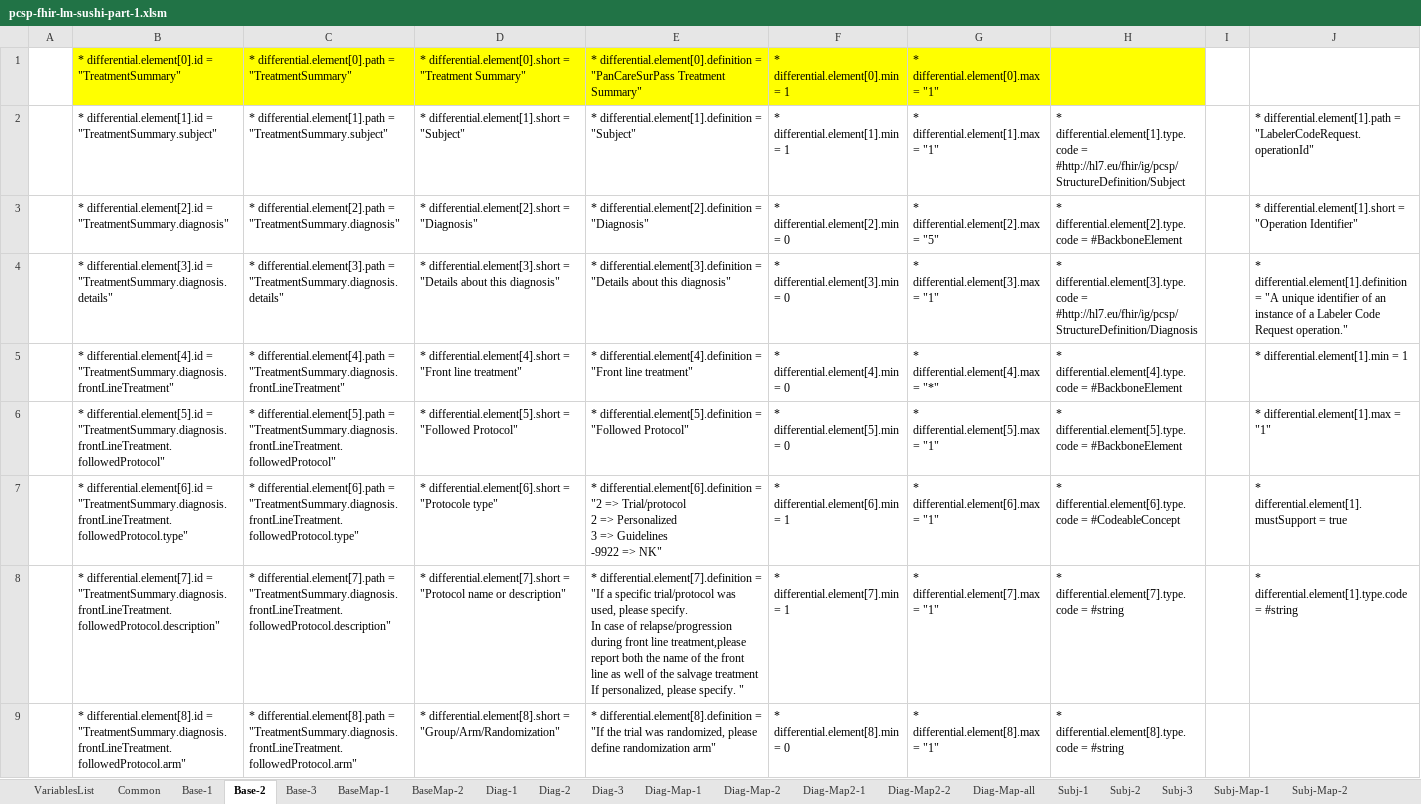
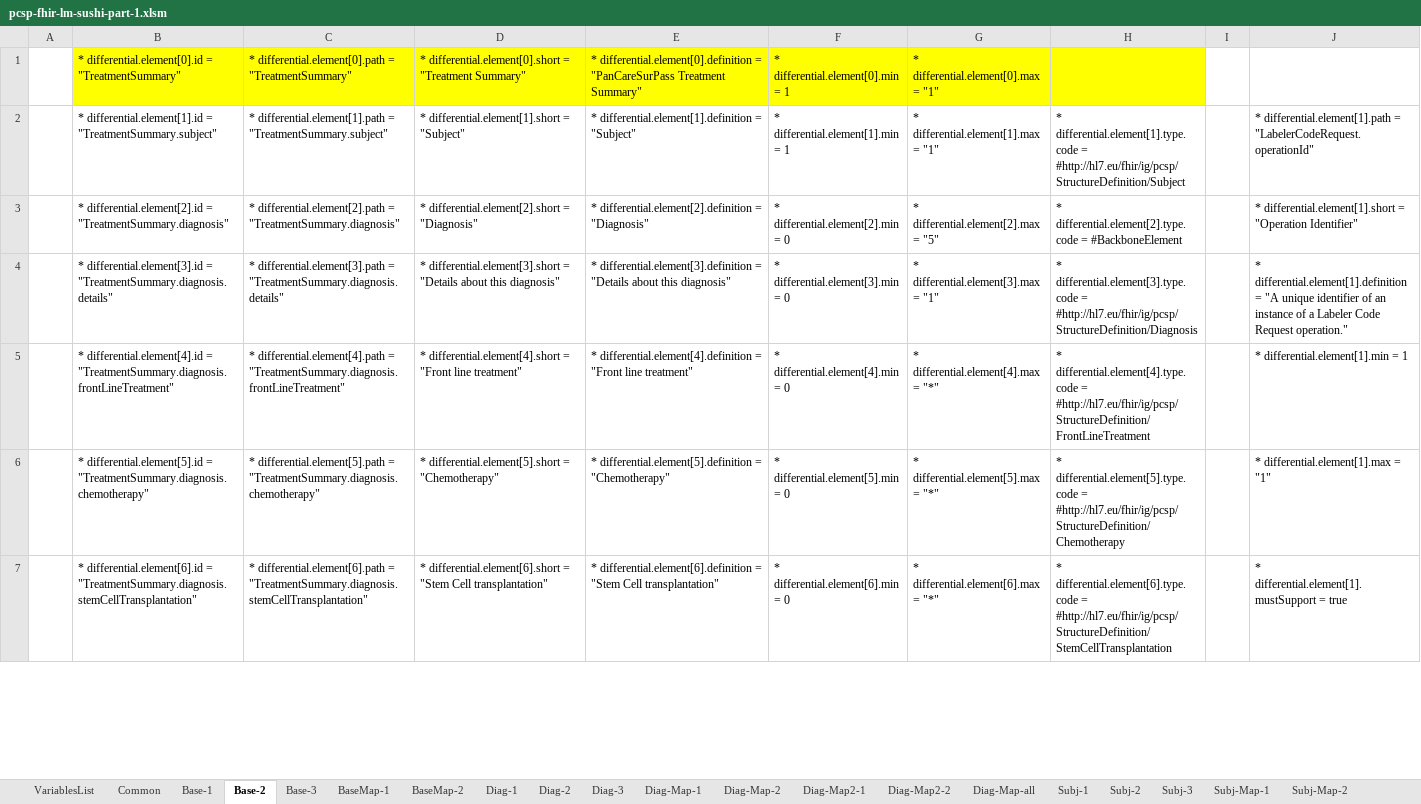
Before and after one commit to hl7-eu/pcsp, an Excel workbook: pcsp-fhir-lm-sushi-part-1.xlsm, sheet Base-2, drawn as a sheet; only a part is shown; values as stored, in another font and other column widths than the file's, no borders; ↵ is a line break in a cell; the diff covers the shown part only; the diff names each change by its address in the sheet, - before the commit and + after, or states it on an @@ line.

```diff
--- a/pcsp-fhir-lm-sushi-part-1.xlsm (sheet Base-2)
+++ b/pcsp-fhir-lm-sushi-part-1.xlsm (sheet Base-2)
-H5: …differential.element[4].type.code = #BackboneElement
+H5: …differential.element[4].type.code = #http://hl7.eu/fhir/ig/pcsp/StructureDefinition/FrontLineTreatment
-B6: …differential.element[5].id = "TreatmentSummary.diagnosis.frontLineTreatment.followedProtocol"
+B6: …differential.element[5].id = "TreatmentSummary.diagnosis.chemotherapy"
-C6: …differential.element[5].path = "TreatmentSummary.diagnosis.frontLineTreatment.followedProtocol"
+C6: …differential.element[5].path = "TreatmentSummary.diagnosis.chemotherapy"
-D6: …differential.element[5].short = "Followed Protocol"
+D6: …differential.element[5].short = "Chemotherapy"
-E6: …differential.element[5].definition = "Followed Protocol"
+E6: …differential.element[5].definition = "Chemotherapy"
-G6: * differential.element[5].max = "1"
+G6: * differential.element[5].max = "*"
-H6: …differential.element[5].type.code = #BackboneElement
+H6: …differential.element[5].type.code = #http://hl7.eu/fhir/ig/pcsp/StructureDefinition/Chemotherapy
-B7: …differential.element[6].id = "TreatmentSummary.diagnosis.frontLineTreatment.followedProtocol.type"
+B7: …differential.element[6].id = "TreatmentSummary.diagnosis.stemCellTransplantation"
-C7: …differential.element[6].path = "TreatmentSummary.diagnosis.frontLineTreatment.followedProtocol.type"
+C7: …differential.element[6].path = "TreatmentSummary.diagnosis.stemCellTransplantation"
-D7: …differential.element[6].short = "Protocole type"
+D7: …differential.element[6].short = "Stem Cell transplantation"
-E7: …differential.element[6].definition = "2 => Trial/protocol ↵ 2 => Personalized ↵ 3 => Guidelines ↵ -9922 => NK"
+E7: …differential.element[6].definition = "Stem Cell transplantation"
-F7: * differential.element[6].min = 1
+F7: * differential.element[6].min = 0
-G7: * differential.element[6].max = "1"
+G7: * differential.element[6].max = "*"
-H7: …differential.element[6].type.code = #CodeableConcept
+H7: …differential.element[6].type.code = #http://hl7.eu/fhir/ig/pcsp/StructureDefinition/StemCellTransplantation
-row 8:  | * differential.element[7].id = "TreatmentSummary.diagnosis.frontLineTreatment.followedProtocol.description" | * differential.element[7].path = "TreatmentSummary.diagnosis.frontLineTreatment.followedProtocol.description" | * differential.element[7].short = "Protocol name or description" | * differential.element[7].definition = "If a specific trial/protocol was used, please specify. ↵ In case of relapse/progression during front line treatment,please report both the name of the front line as well of the salvage treatment ↵ If personalized, please specify. " | * differential.element[7].min = 1 | * differential.element[7].max = "1" | * differential.element[7].type.code = #string |  | * differential.element[1].type.code = #string
-row 9:  | * differential.element[8].id = "TreatmentSummary.diagnosis.frontLineTreatment.followedProtocol.arm" | * differential.element[8].path = "TreatmentSummary.diagnosis.frontLineTreatment.followedProtocol.arm" | * differential.element[8].short = "Group/Arm/Randomization" | * differential.element[8].definition = "If the trial was randomized, please define randomization arm" | * differential.element[8].min = 0 | * differential.element[8].max = "1" | * differential.element[8].type.code = #string
```
Also changed, not shown: 12 removed rows and 50 edited cells elsewhere in this sheet, sheet Common, sheet Base-3, sheet Base-1, sheet BaseMap-1, sheet Diag-Map2-1, sheet Chemo-Map2-1, 3 more sheets, formulas that keep their value, charts or pictures, pcsp-fhir-lm-sushi-part-2.xlsm, 9 other files.
